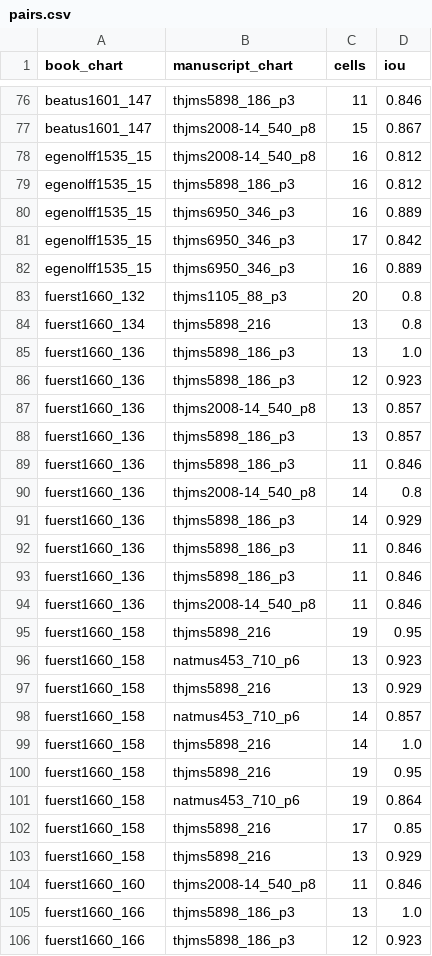
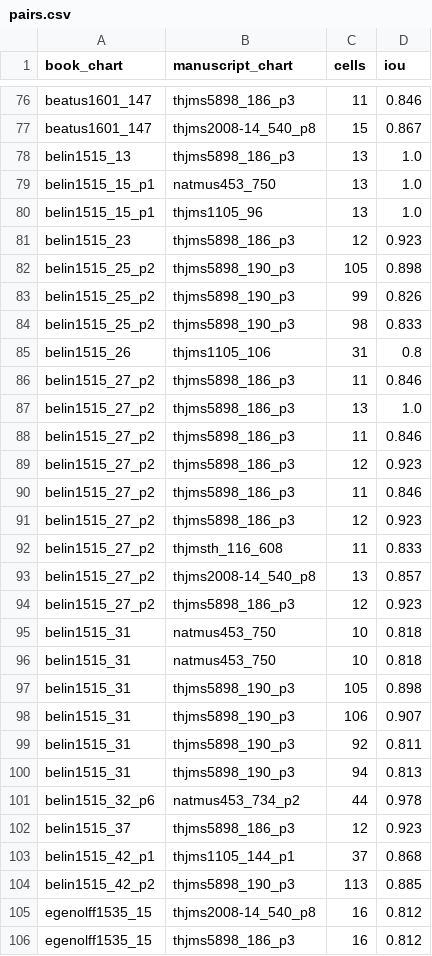
Before and after one commit to HiDefTextiles/Sjonabok, a CSV file: books/travel/pairs.csv, drawn as a sheet; only a part is shown, gaps mark what is left out; the shorter side is filled out with more unchanged rows; the diff names each change by its address in the sheet, - before the commit and + after, or states it on an @@ line.

```diff
--- a/books/travel/pairs.csv
+++ b/books/travel/pairs.csv
+row 78: belin1515_13 | thjms5898_186_p3 | 13 | 1.0
+row 79: belin1515_15_p1 | natmus453_750 | 13 | 1.0
+row 80: belin1515_15_p1 | thjms1105_96 | 13 | 1.0
+row 81: belin1515_23 | thjms5898_186_p3 | 12 | 0.923
+row 82: belin1515_25_p2 | thjms5898_190_p3 | 105 | 0.898
+row 83: belin1515_25_p2 | thjms5898_190_p3 | 99 | 0.826
+row 84: belin1515_25_p2 | thjms5898_190_p3 | 98 | 0.833
+row 85: belin1515_26 | thjms1105_106 | 31 | 0.8
+row 86: belin1515_27_p2 | thjms5898_186_p3 | 11 | 0.846
+row 87: belin1515_27_p2 | thjms5898_186_p3 | 13 | 1.0
+row 88: belin1515_27_p2 | thjms5898_186_p3 | 11 | 0.846
+row 89: belin1515_27_p2 | thjms5898_186_p3 | 12 | 0.923
+row 90: belin1515_27_p2 | thjms5898_186_p3 | 11 | 0.846
+row 91: belin1515_27_p2 | thjms5898_186_p3 | 12 | 0.923
+row 92: belin1515_27_p2 | thjmsth_116_608 | 11 | 0.833
+row 93: belin1515_27_p2 | thjms2008-14_540_p8 | 13 | 0.857
+row 94: belin1515_27_p2 | thjms5898_186_p3 | 12 | 0.923
+row 95: belin1515_31 | natmus453_750 | 10 | 0.818
+row 96: belin1515_31 | natmus453_750 | 10 | 0.818
+row 97: belin1515_31 | thjms5898_190_p3 | 105 | 0.898
+row 98: belin1515_31 | thjms5898_190_p3 | 106 | 0.907
+row 99: belin1515_31 | thjms5898_190_p3 | 92 | 0.811
+row 100: belin1515_31 | thjms5898_190_p3 | 94 | 0.813
+row 101: belin1515_32_p6 | natmus453_734_p2 | 44 | 0.978
+row 102: belin1515_37 | thjms5898_186_p3 | 12 | 0.923
+row 103: belin1515_42_p1 | thjms1105_144_p1 | 37 | 0.868
+row 104: belin1515_42_p2 | thjms5898_190_p3 | 113 | 0.885
```
Also changed, not shown: books/books.csv, books/charts.csv, 40 other files.
